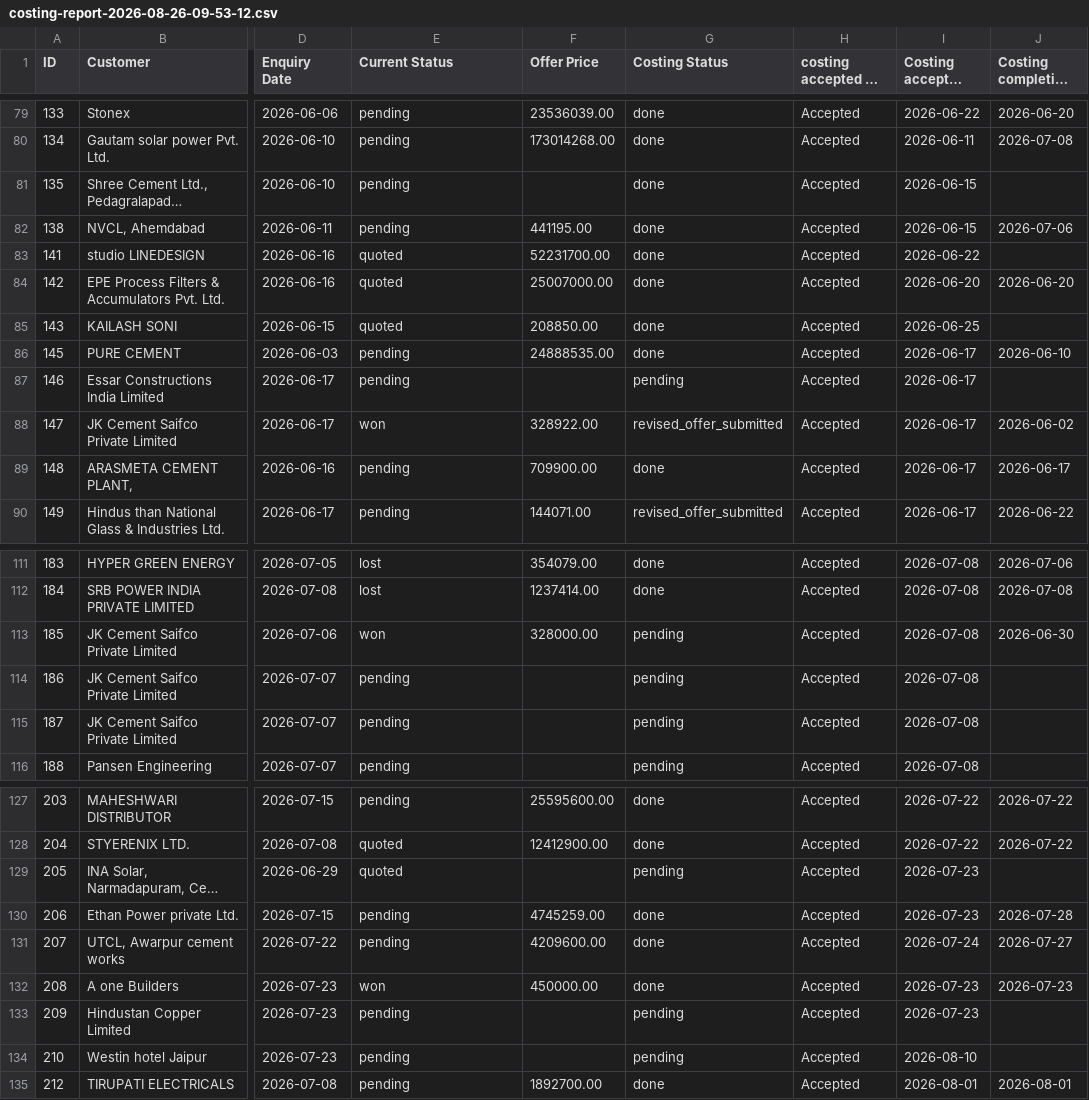
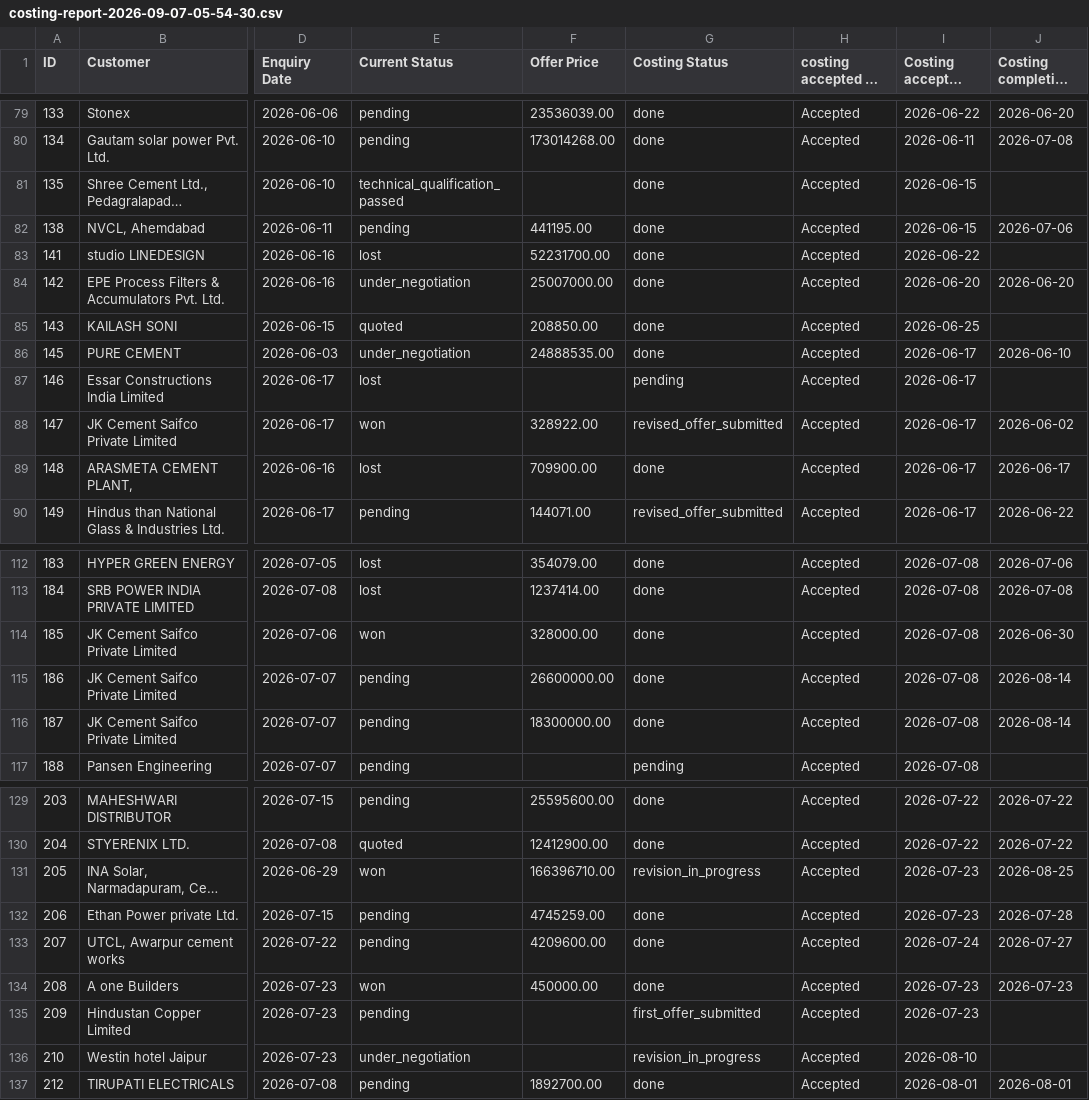
Before and after one commit to ajaypalit004/Costing_panel_dashboard, a CSV file: costing-report-2026-09-07-05-54-30.csv (was costing-report-2026-08-26-09-53-12.csv), drawn as a sheet; only a part is shown, gaps mark what is left out; long unchanged cells end in …; addresses are those after the commit; the diff covers the shown part only; the diff names each change by its address in the sheet, - before the commit and + after, or states it on an @@ line.

Commit message:
Update dashboard and PDF reports with latest costing report 2026-09-07

```diff
--- a/costing-report-2026-08-26-09-53-12.csv
+++ b/costing-report-2026-09-07-05-54-30.csv
-E81 (Current Status): pending
+E81 (Current Status): technical_qualification_passed
-E83 (Current Status): quoted
+E83 (Current Status): lost
-E84 (Current Status): quoted
+E84 (Current Status): under_negotiation
-E86 (Current Status): pending
+E86 (Current Status): under_negotiation
-E87 (Current Status): pending
+E87 (Current Status): lost
-E89 (Current Status): pending
+E89 (Current Status): lost
-G114:G116 (Costing Status): pending
+G114:G116 (Costing Status): done
-F115 (Offer Price): (empty)
+F115 (Offer Price): 26600000.00
-J115:J116 (Costing completion date): (empty)
+J115:J116 (Costing completion date): 2026-08-14
-F116 (Offer Price): (empty)
+F116 (Offer Price): 18300000.00
-E131 (Current Status): quoted
+E131 (Current Status): won
-F131 (Offer Price): (empty)
+F131 (Offer Price): 166396710.00
-G131 (Costing Status): pending
+G131 (Costing Status): revision_in_progress
-J131 (Costing completion date): (empty)
+J131 (Costing completion date): 2026-08-25
-G135 (Costing Status): pending
+G135 (Costing Status): first_offer_submitted
-E136 (Current Status): pending
+E136 (Current Status): under_negotiation
-G136 (Costing Status): pending
+G136 (Costing Status): revision_in_progress
```
Also changed, not shown: 15 added rows and 16 edited cells elsewhere in this file, 14 other files.
